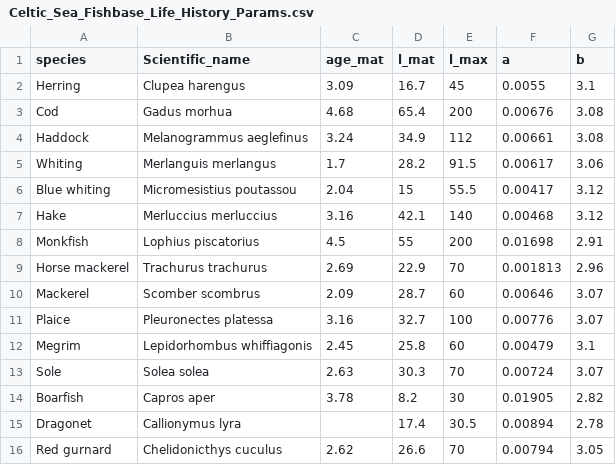
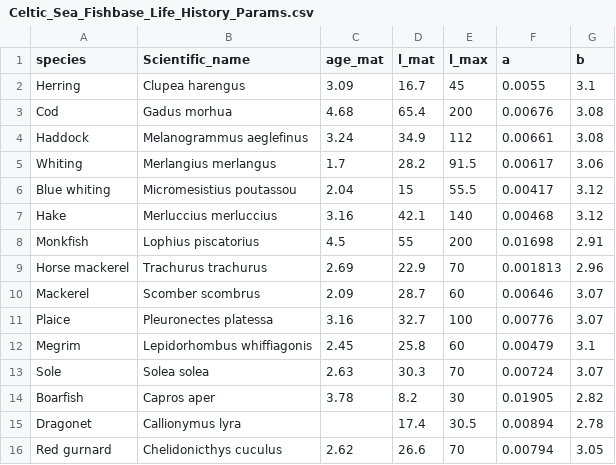
Before and after one commit to jessicawestworth/mizerEcopathedits, a CSV file: inst/extdata/Celtic_Sea_Fishbase_Life_History_Params.csv, drawn as a sheet.

Commit message:
Correctly spell Whiting scientific name

```diff
--- a/inst/extdata/Celtic_Sea_Fishbase_Life_History_Params.csv
+++ b/inst/extdata/Celtic_Sea_Fishbase_Life_History_Params.csv
@@ -4,3 +4,3 @@ Cod,Gadus morhua,4.68,65.4,200,0.00676,3.08
 Haddock,Melanogrammus aeglefinus,3.24,34.9,112,0.00661,3.08
-Whiting,Merlanguis merlangus,1.7,28.2,91.5,0.00617,3.06
+Whiting,Merlangius merlangus,1.7,28.2,91.5,0.00617,3.06
 Blue whiting,Micromesistius poutassou,2.04,15,55.5,0.00417,3.12
```
